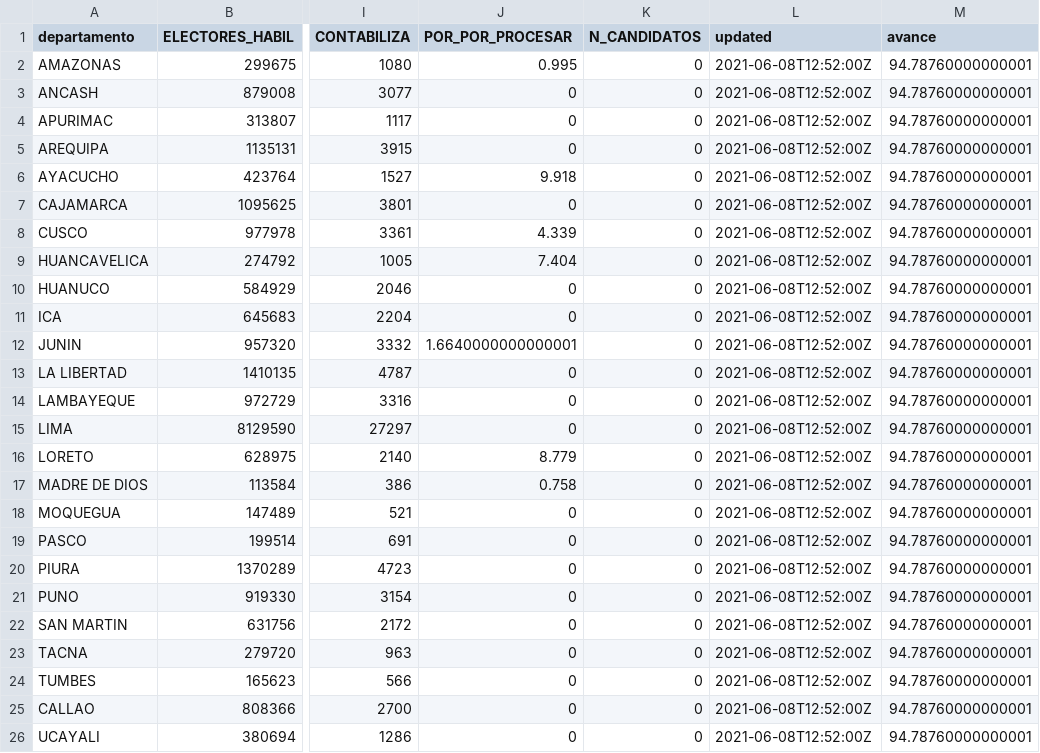
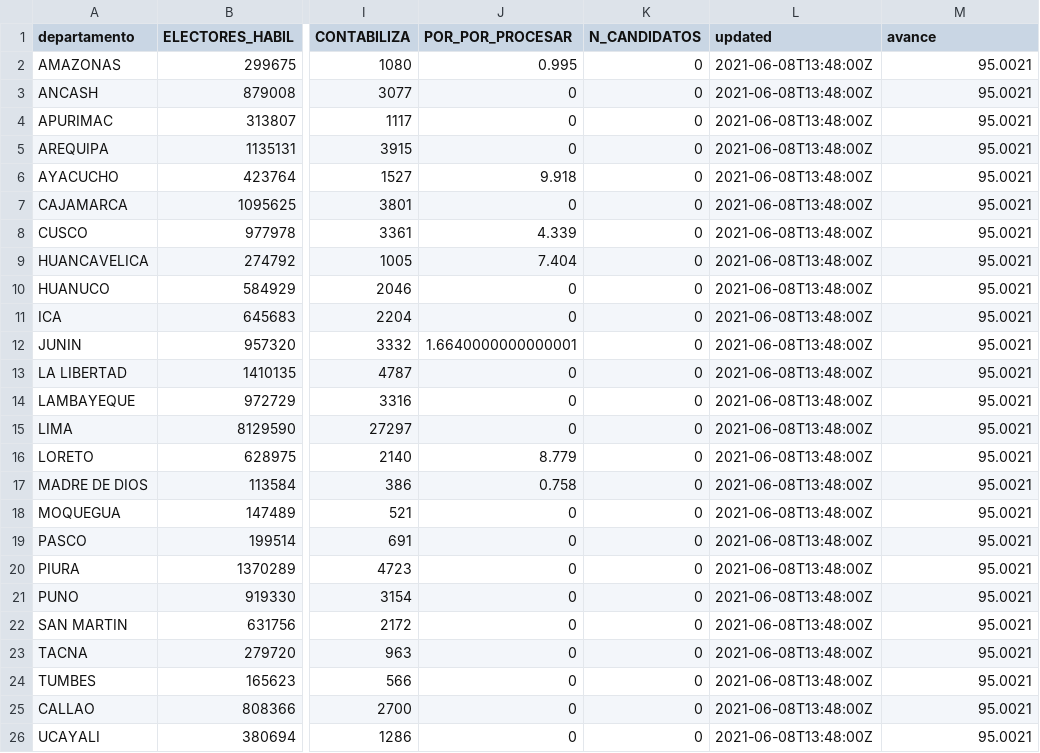
Before and after one commit to jmcastagnetto/2021-segunda-vuelta-eleccion-presidencial-peru, a CSV file: datos/departamentos/votacion-departamento-participacion.csv, drawn as a sheet; only a part is shown, gaps mark what is left out; the diff names each change by its address in the sheet, - before the commit and + after, or states it on an @@ line.

```diff
--- a/datos/departamentos/votacion-departamento-participacion.csv
+++ b/datos/departamentos/votacion-departamento-participacion.csv
-L2:L26 (updated): 2021-06-08T12:52:00Z
+L2:L26 (updated): 2021-06-08T13:48:00Z
-M2:M26 (avance): 94.78760000000001
+M2:M26 (avance): 95.0021
```
Also changed, not shown: datos/departamentos/votacion-departamento-resultados.csv, datos/departamentos/votacion-departamento-totales.csv, 12 other files.
